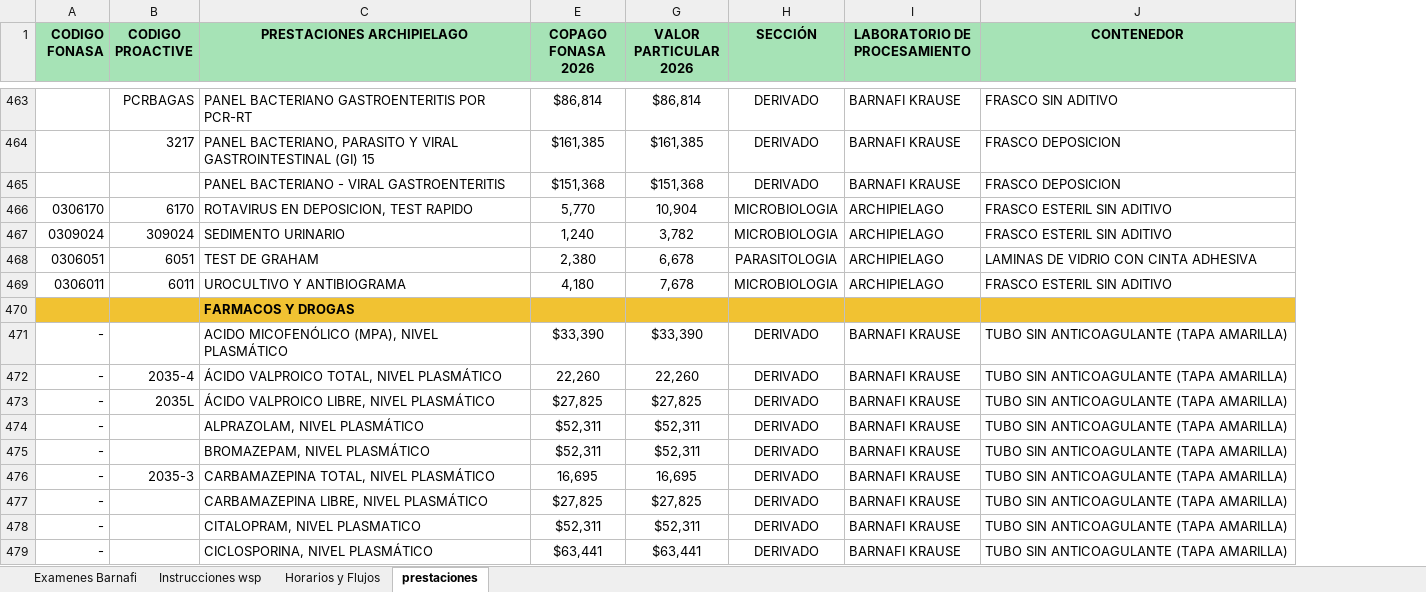
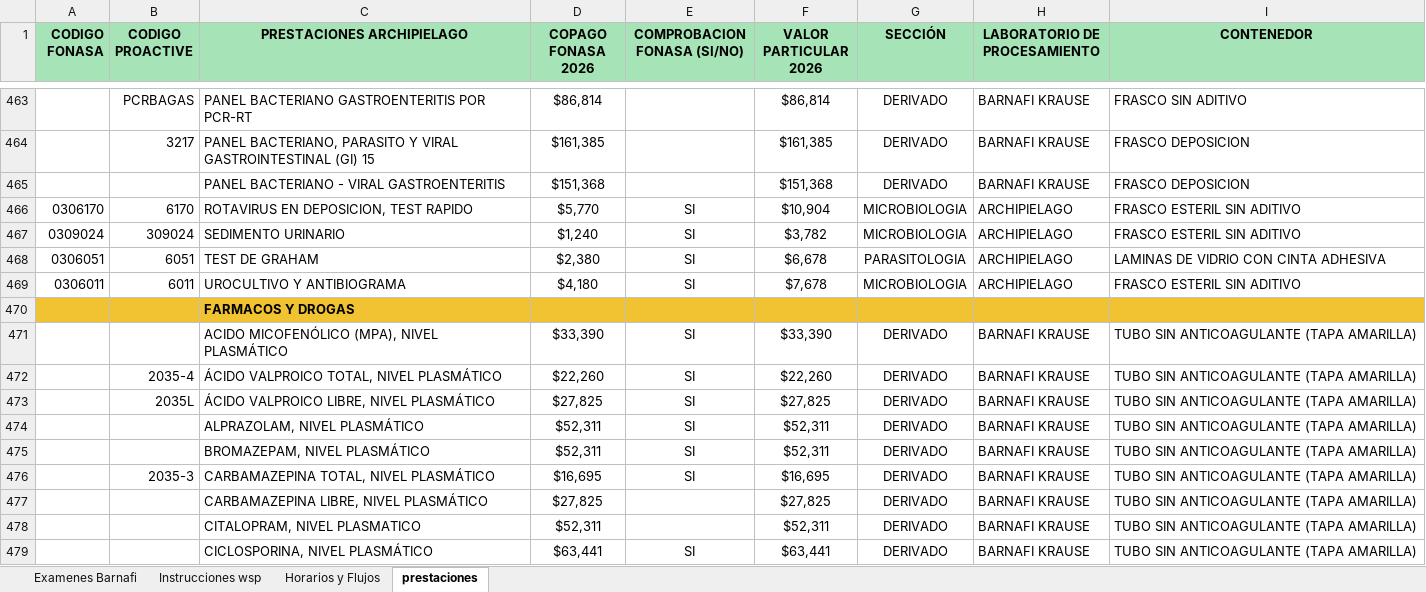
Before and after one commit to matias2026-lab/app-lab-archipielago, an Excel workbook: APP lab archipielago 2.xlsx, sheet prestaciones, drawn as a sheet; only a part is shown, gaps mark what is left out; values as stored, in another font and other column widths than the file's, no borders; addresses are those after the commit; the diff covers the shown part only; the diff names each change by its address in the sheet, - before the commit and + after, or states it on an @@ line.

Commit message:
Add files via upload

```diff
--- a/APP lab archipielago 2.xlsx (sheet prestaciones)
+++ b/APP lab archipielago 2.xlsx (sheet prestaciones)
+column E (COMPROBACION FONASA (SI/NO)), rows 466-479: SI | SI | SI | SI |  | SI | SI | SI | SI | SI | SI |  |  | SI
-D466 (COPAGO FONASA 2026): 5,770
+D466 (COPAGO FONASA 2026): $5,770
-F466 (VALOR PARTICULAR 2026): 10,904
+F466 (VALOR PARTICULAR 2026): $10,904
-D467 (COPAGO FONASA 2026): 1,240
+D467 (COPAGO FONASA 2026): $1,240
-F467 (VALOR PARTICULAR 2026): 3,782
+F467 (VALOR PARTICULAR 2026): $3,782
-D468 (COPAGO FONASA 2026): 2,380
+D468 (COPAGO FONASA 2026): $2,380
-F468 (VALOR PARTICULAR 2026): 6,678
+F468 (VALOR PARTICULAR 2026): $6,678
-D469 (COPAGO FONASA 2026): 4,180
+D469 (COPAGO FONASA 2026): $4,180
-F469 (VALOR PARTICULAR 2026): 7,678
+F469 (VALOR PARTICULAR 2026): $7,678
-A471:A479 (CODIGO FONASA): -
+A471:A479 (CODIGO FONASA): (empty)
-D472 (COPAGO FONASA 2026): 22,260
+D472 (COPAGO FONASA 2026): $22,260
-F472 (VALOR PARTICULAR 2026): 22,260
+F472 (VALOR PARTICULAR 2026): $22,260
-D476 (COPAGO FONASA 2026): 16,695
+D476 (COPAGO FONASA 2026): $16,695
-F476 (VALOR PARTICULAR 2026): 16,695
+F476 (VALOR PARTICULAR 2026): $16,695
```
Also changed, not shown: 161 edited cells elsewhere in this sheet, hidden cells.
